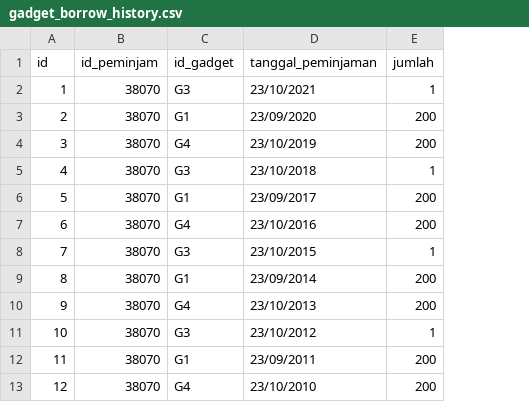
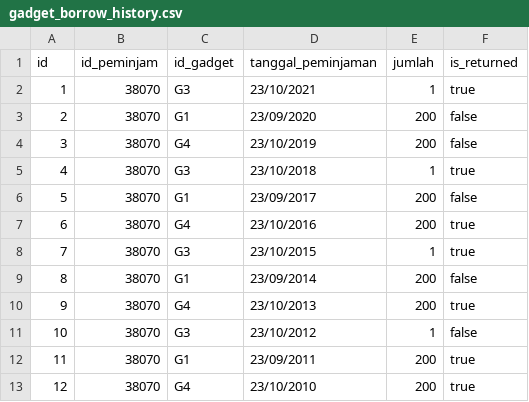
Before and after one commit to reverseon/mobita-inventory-game, a CSV file: savefolder/tes/gadget_borrow_history.csv, drawn as a sheet; the diff names each change by its address in the sheet, - before the commit and + after, or states it on an @@ line.

```diff
--- a/savefolder/tes/gadget_borrow_history.csv
+++ b/savefolder/tes/gadget_borrow_history.csv
+column F (is_returned), rows 2-13: true | false | false | true | false | true | true | false | true | false | true | true
```
Also changed, not shown: savefolder/tes/consumable_history.csv, 5 other files.
